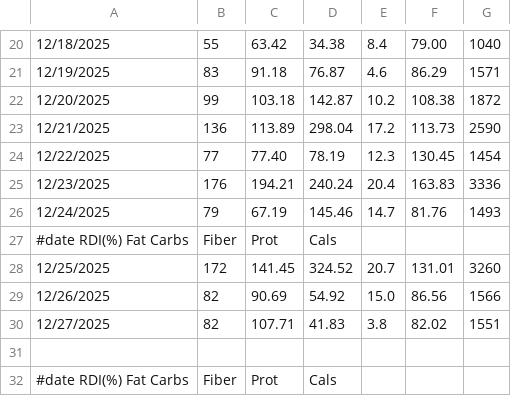
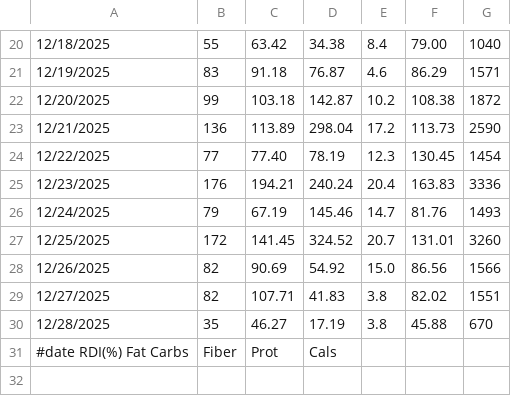
Before and after one commit to mat8025/GAPPS, a TSV file: DAT/cc2025.tsv, drawn as a sheet; only a part is shown, gaps mark what is left out; removed rows and columns are numbered as before the commit, all else as after; the diff names each change by its address in the sheet, - before the commit and + after, or states it on an @@ line.

```diff
--- a/DAT/cc2025.tsv
+++ b/DAT/cc2025.tsv
-row 27: #date RDI(%) Fat Carbs | Fiber | Prot | Cals
-row 30: (empty)
+row 30: 12/28/2025 | 35 | 46.27 | 17.19 | 3.8 | 45.88 | 670
```
Also changed, not shown: DAT/wex2025.tsv, 7 other files.
